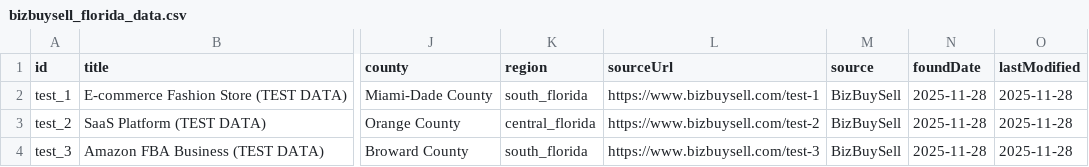
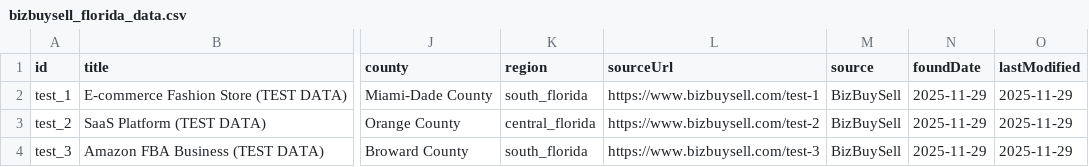
Before and after one commit to LendosInc/bizsearch, a CSV file: bizbuysell_florida_data.csv, drawn as a sheet; only a part is shown, gaps mark what is left out; the diff names each change by its address in the sheet, - before the commit and + after, or states it on an @@ line.

```diff
--- a/bizbuysell_florida_data.csv
+++ b/bizbuysell_florida_data.csv
-N2:N4 (foundDate): 2025-11-28
+N2:N4 (foundDate): 2025-11-29
-O2:O4 (lastModified): 2025-11-28
+O2:O4 (lastModified): 2025-11-29
```
Also changed, not shown: 1 other file.
